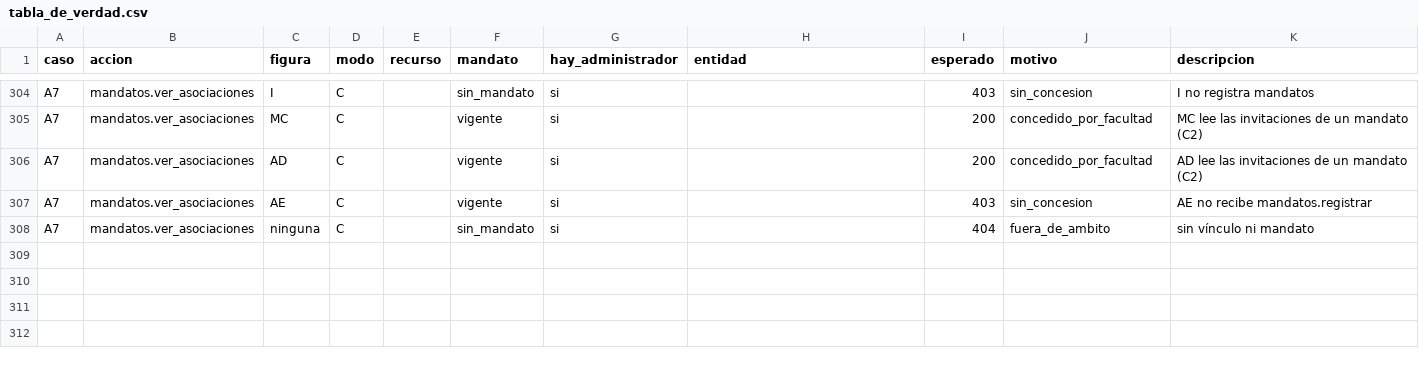
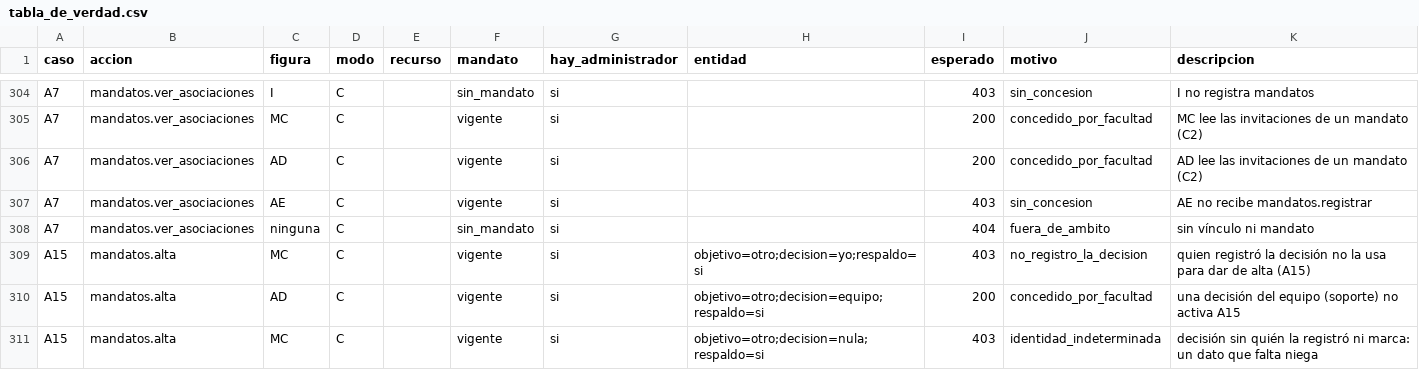
Before and after one commit to Githolan/cem-aplicacion, a CSV file: contratos/cem_contracts/politicas_datos/tabla_de_verdad.csv, drawn as a sheet; only a part is shown, gaps mark what is left out; the diff covers the shown part only; the diff names each change by its address in the sheet, - before the commit and + after, or states it on an @@ line.

```diff
--- a/contratos/cem_contracts/politicas_datos/tabla_de_verdad.csv
+++ b/contratos/cem_contracts/politicas_datos/tabla_de_verdad.csv
+row 309: A15 | mandatos.alta | MC | C |  | vigente | si | objetivo=otro;decision=yo;respaldo=si | 403 | no_registro_la_decision | quien registró la decisión no la usa para dar de alta (A15)
+row 310: A15 | mandatos.alta | AD | C |  | vigente | si | objetivo=otro;decision=equipo;respaldo=si | 200 | concedido_por_facultad | una decisión del equipo (soporte) no activa A15
+row 311: A15 | mandatos.alta | MC | C |  | vigente | si | objetivo=otro;decision=nula;respaldo=si | 403 | identidad_indeterminada | decisión sin quién la registró ni marca: un dato que falta niega
```
Also changed, not shown: 3 added rows and 32 edited cells elsewhere in this file, 15 other files.
